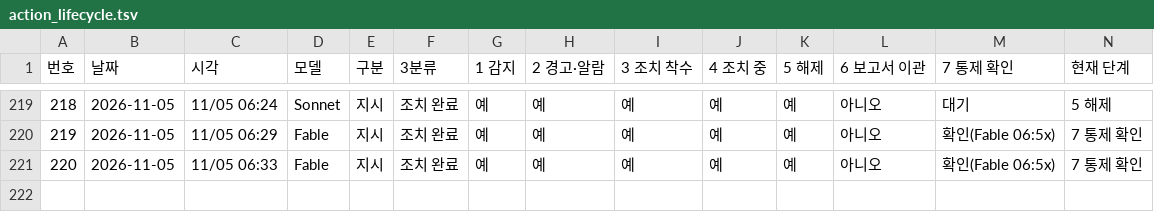
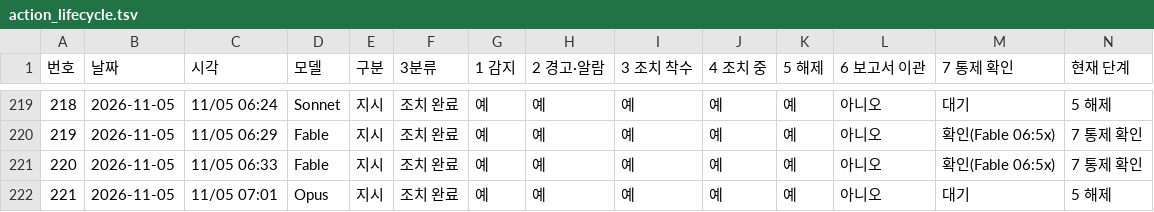
Before and after one commit to Kimsoowhan/hiven-ai-site, a TSV file: cowork/ctl/action_lifecycle.tsv, drawn as a sheet; only a part is shown, gaps mark what is left out; the diff names each change by its address in the sheet, - before the commit and + after, or states it on an @@ line.

```diff
--- a/cowork/ctl/action_lifecycle.tsv
+++ b/cowork/ctl/action_lifecycle.tsv
+row 222: 221 | 2026-11-05 | 11/05 07:01 | Opus | 지시 | 조치 완료 | 예 | 예 | 예 | 예 | 예 | 아니오 | 대기 | 5 해제
```
Also changed, not shown: cowork/ctl/model_control_history.tsv, cowork/ctl/qa_checks.tsv, 5 other files.
